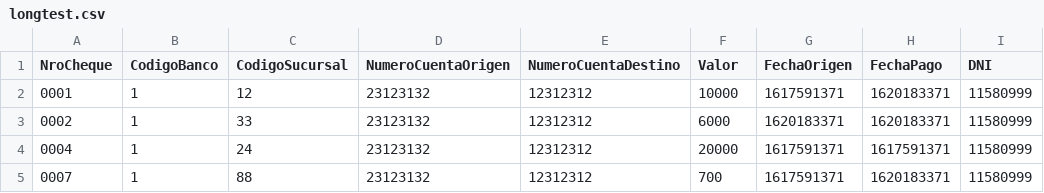
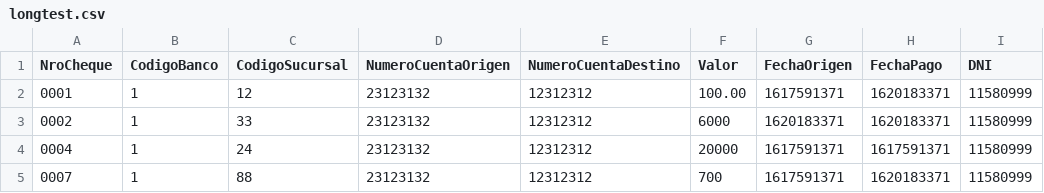
Before and after one commit to NicolasKorzusehec/Procesando-batch-cheques, a CSV file: src/longtest.csv, drawn as a sheet; only a part is shown; the diff names each change by its address in the sheet, - before the commit and + after, or states it on an @@ line.

Commit message:
Update longtest.csv

```diff
--- a/src/longtest.csv
+++ b/src/longtest.csv
-F2 (Valor): 10000
+F2 (Valor): 100.00
```
